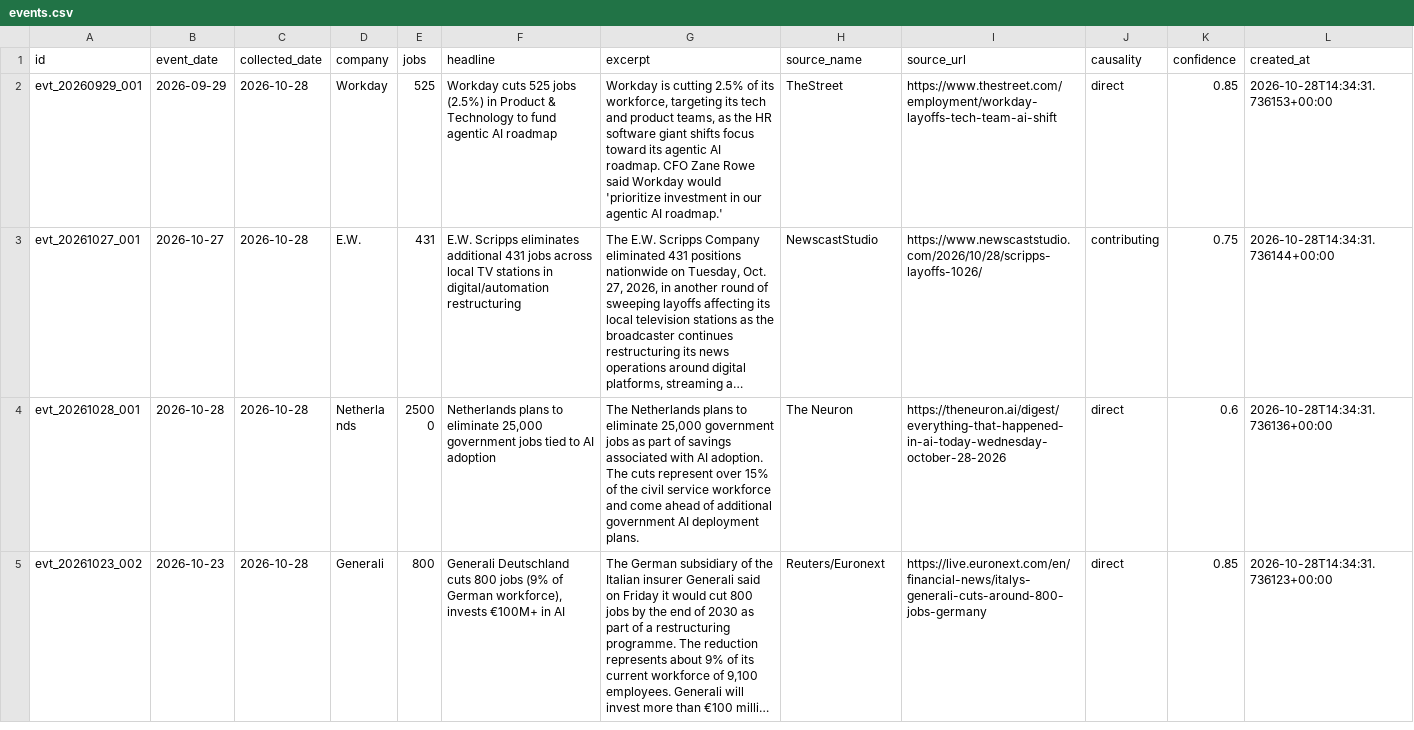
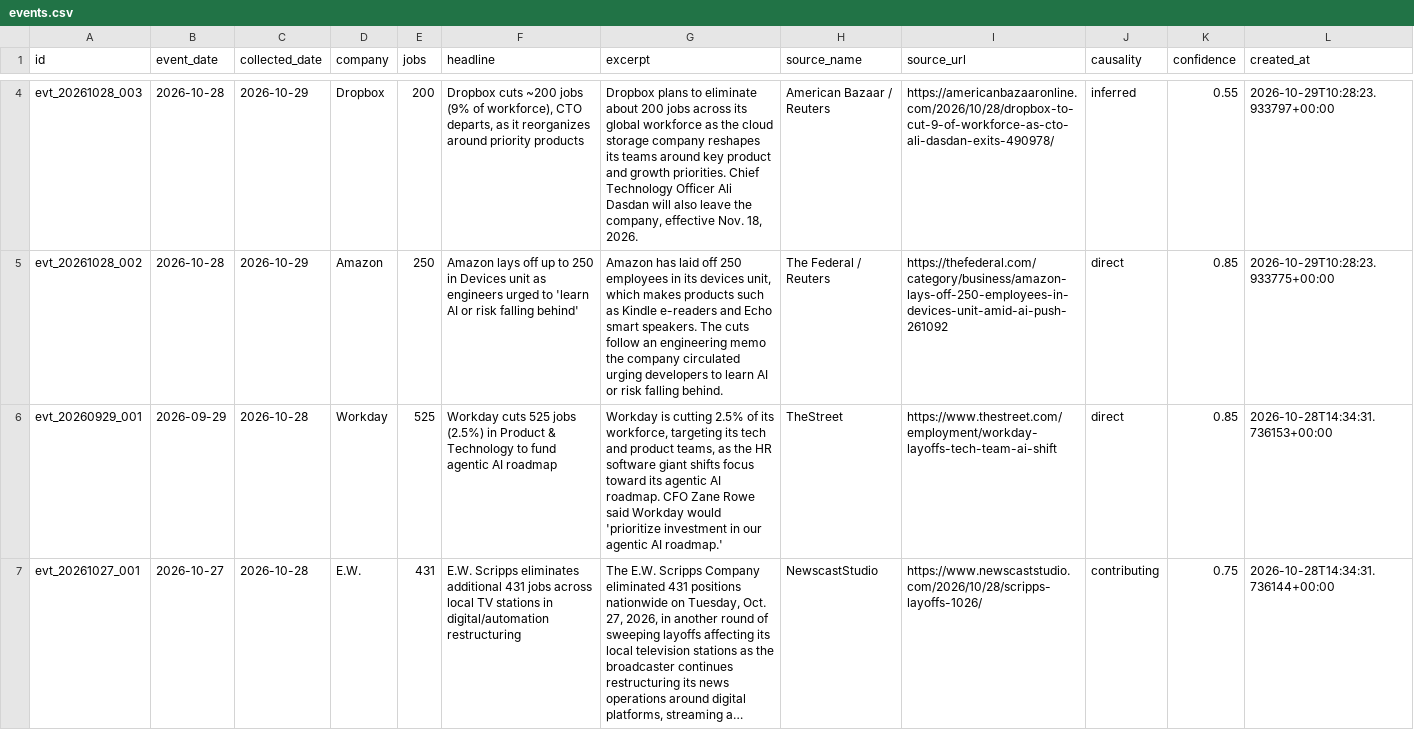
Before and after one commit to Latarence/dailyaitoll, a CSV file: web/api/_data/events.csv, drawn as a sheet; only a part is shown, gaps mark what is left out; the shorter side is filled out with more unchanged rows; long unchanged cells end in …; the diff covers the shown part only; the diff names each change by its address in the sheet, - before the commit and + after, or states it on an @@ line.

```diff
--- a/web/api/_data/events.csv
+++ b/web/api/_data/events.csv
+row 4: evt_20261028_003 | 2026-10-28 | 2026-10-29 | Dropbox | 200 | Dropbox cuts ~200 jobs (9% of workforce), CTO departs, as it reorganizes around priority products | Dropbox plans to eliminate about 200 jobs across its global workforce as the cloud storage company reshapes its teams around key product and growth priorities. Chief Technology Officer Ali Dasdan will also leave the company, effective Nov. 18, 2026. | American Bazaar / Reuters | https://americanbazaaronline.com/2026/10/28/dropbox-to-cut-9-of-workforce-as-cto-ali-dasdan-exits-490978/ | inferred | 0.55 | 2026-10-29T10:28:23.933797+00:00
+row 5: evt_20261028_002 | 2026-10-28 | 2026-10-29 | Amazon | 250 | Amazon lays off up to 250 in Devices unit as engineers urged to 'learn AI or risk falling behind' | Amazon has laid off 250 employees in its devices unit, which makes products such as Kindle e-readers and Echo smart speakers. The cuts follow an engineering memo the company circulated urging developers to learn AI or risk falling behind. | The Federal / Reuters | https://thefederal.com/category/business/amazon-lays-off-250-employees-in-devices-unit-amid-ai-push-261092 | direct | 0.85 | 2026-10-29T10:28:23.933775+00:00
```
Also changed, not shown: 2 added rows elsewhere in this file, 5 other files.
